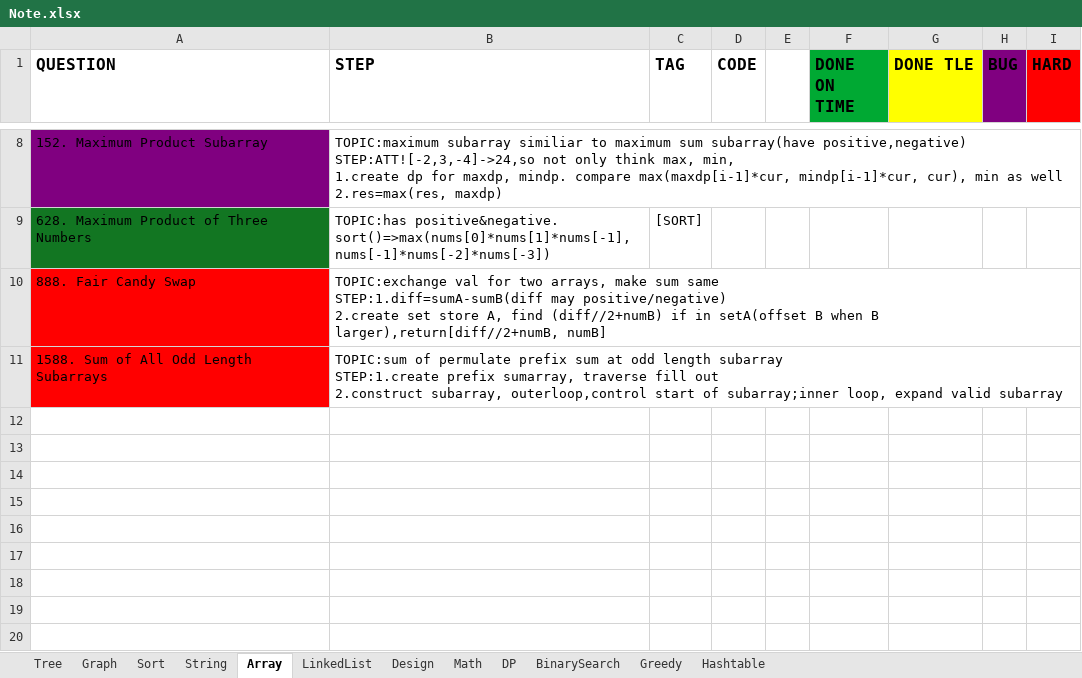
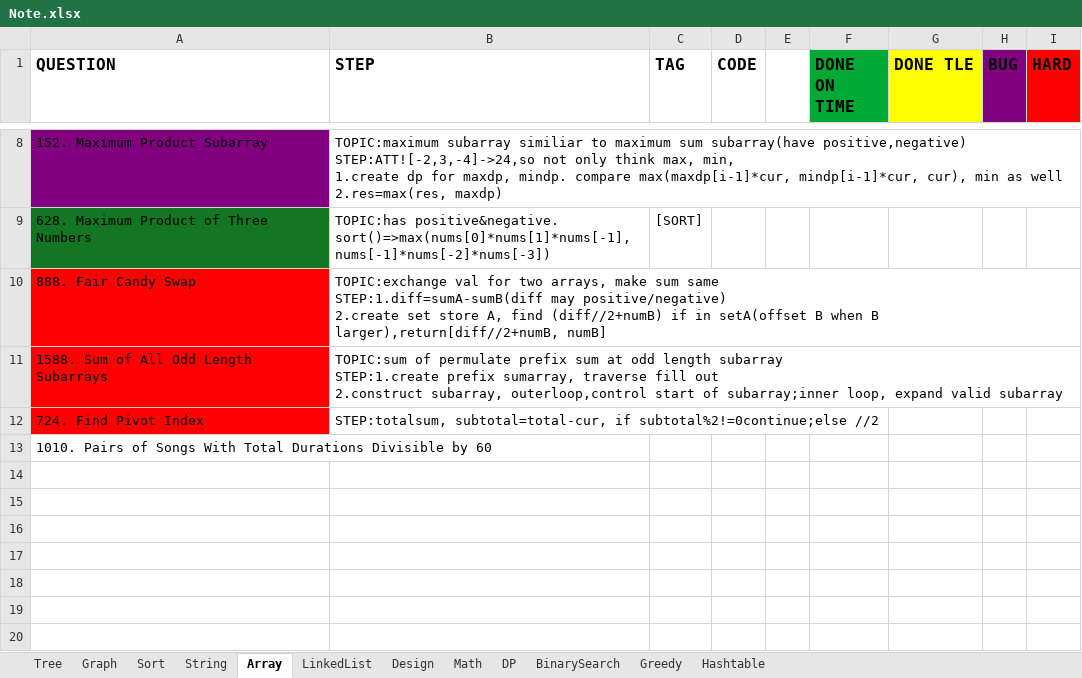
Before and after one commit to yuchangrachel/algorithm, an Excel workbook: Note.xlsx, sheet Array, drawn as a sheet; only a part is shown, gaps mark what is left out; values as stored, in another font and other column widths than the file's, no borders; the diff names each change by its address in the sheet, - before the commit and + after, or states it on an @@ line.

```diff
--- a/Note.xlsx (sheet Array)
+++ b/Note.xlsx (sheet Array)
-row 12: (empty)
+row 12: 724. Find Pivot Index | STEP:totalsum, subtotal=total-cur, if subtotal%2!=0continue;else //2
-A12 fill: none
+A12 fill: #FF0000
-A13 (QUESTION): (empty)
+A13 (QUESTION): 1010. Pairs of Songs With Total Durations Divisible by 60
```
Also changed, not shown: sheet String, sheet Tree, 4 other files.
